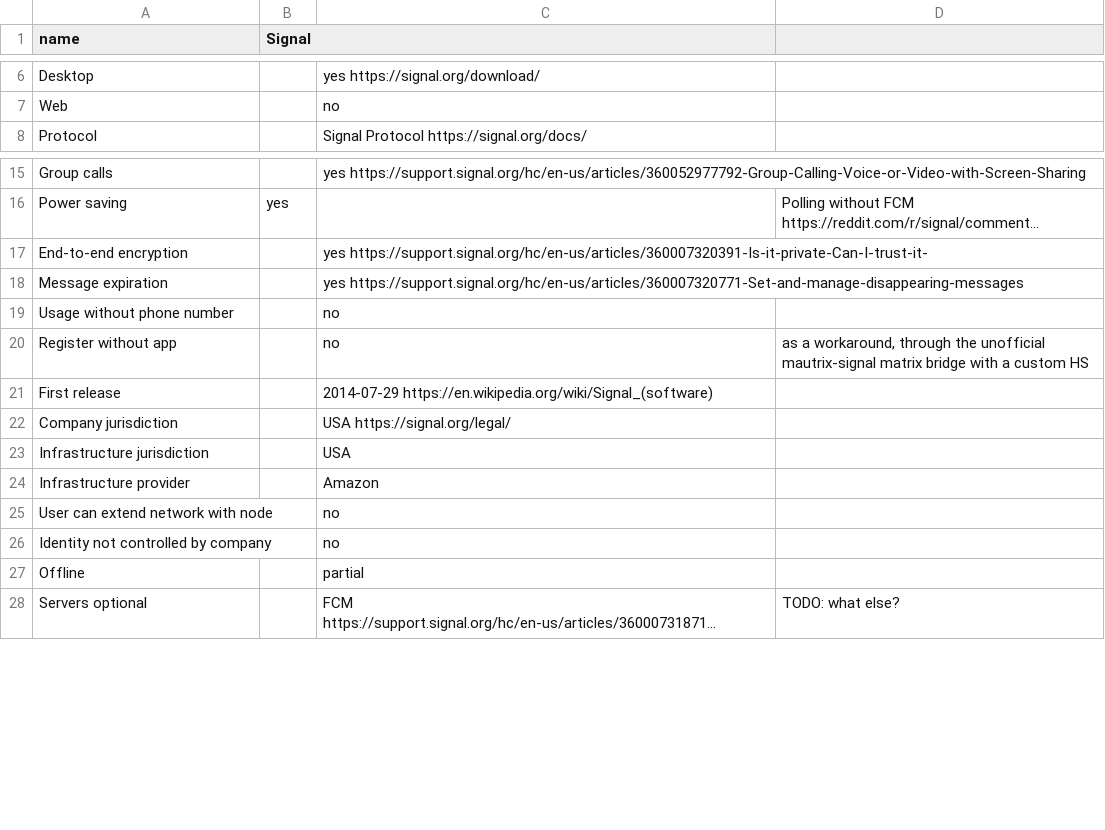
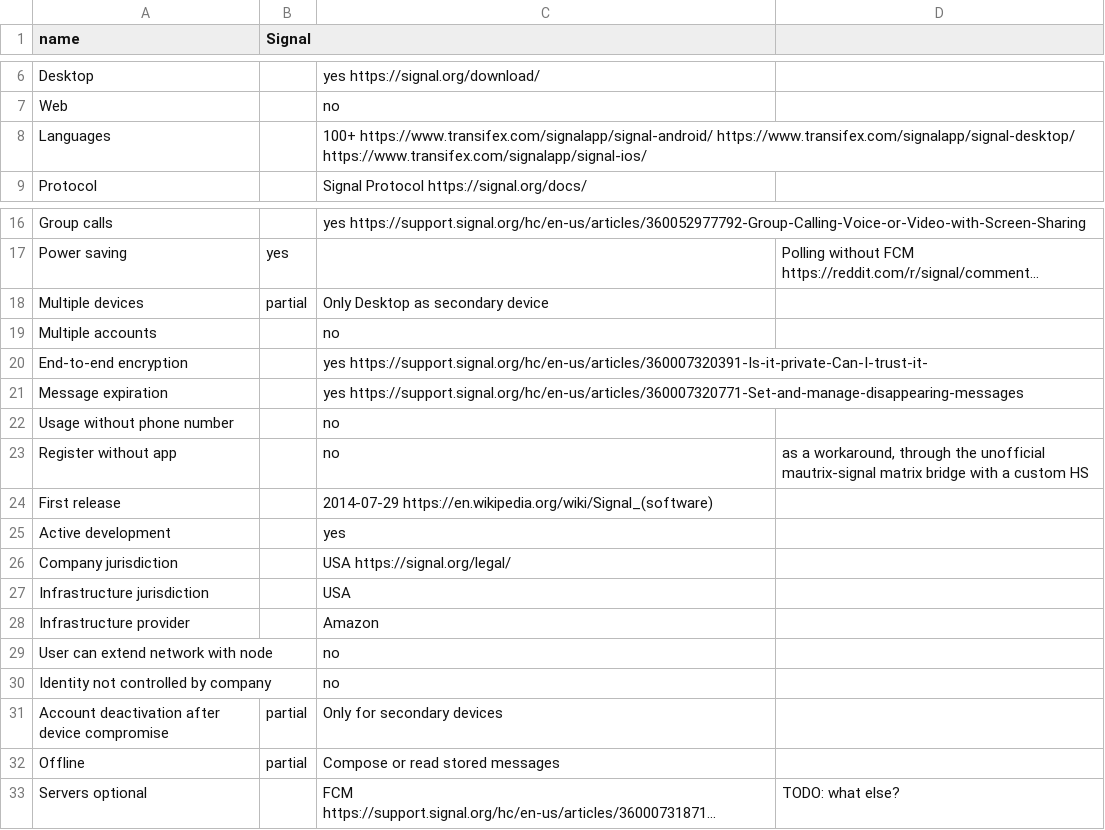
Before and after one commit to bkil/secuchart, a CSV file: data/signal.csv, drawn as a sheet; only a part is shown, gaps mark what is left out; long unchanged cells end in …; addresses are those after the commit; the diff names each change by its address in the sheet, - before the commit and + after, or states it on an @@ line.

Commit message:
Signal updates

```diff
--- a/data/signal.csv
+++ b/data/signal.csv
+row 8: Languages |  | 100+ https://www.transifex.com/signalapp/signal-android/ https://www.transifex.com/signalapp/signal-desktop/ https://www.transifex.com/signalapp/signal-ios/
+row 18: Multiple devices | partial | Only Desktop as secondary device
+row 19: Multiple accounts |  | no
+row 25: Active development |  | yes
+row 31: Account deactivation after device compromise | partial | Only for secondary devices
-B32 (Signal): (empty)
+B32 (Signal): partial
-C32: partial
+C32: Compose or read stored messages
```
